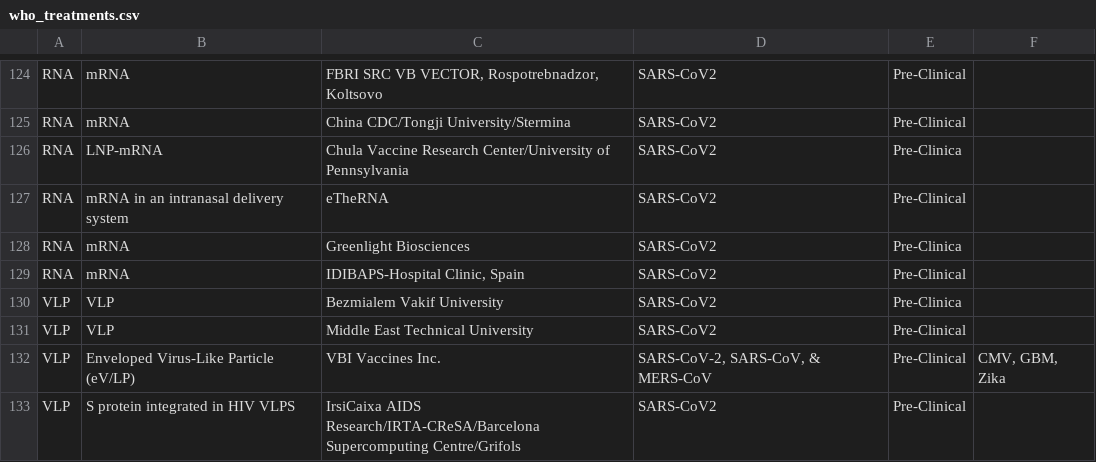
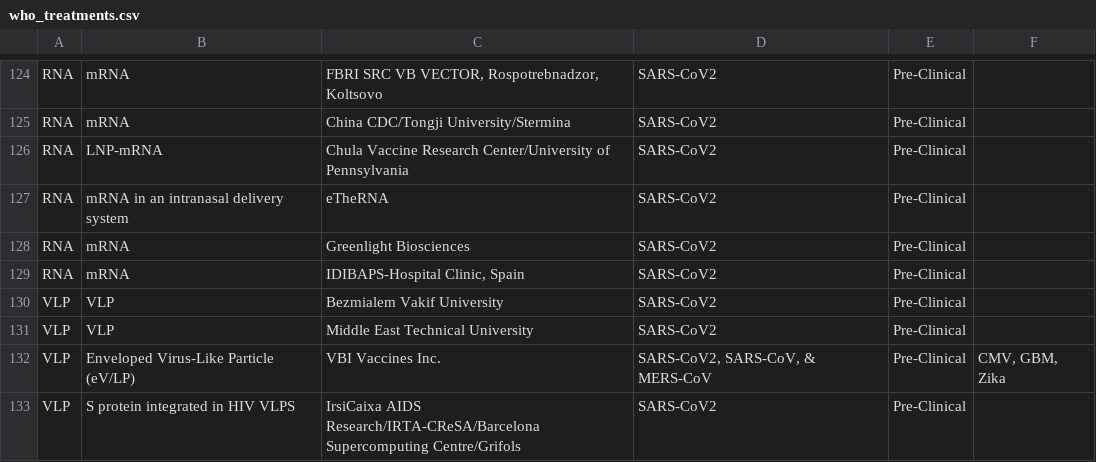
Before and after one commit to sitrucp/covid_who_vaccine_landscape, a CSV file: output/who_treatments.csv, drawn as a sheet; only a part is shown, gaps mark what is left out; the diff covers the shown part only.

```diff
--- a/output/who_treatments.csv
+++ b/output/who_treatments.csv
@@ -125,9 +125,9 @@ RNA,mRNA,"FBRI SRC VB VECTOR, Rospotrebnadzor, Koltsovo",SARS-CoV2,Pre-Clinical,
 RNA,mRNA,China CDC/Tongji University/Stermina,SARS-CoV2,Pre-Clinical,
-RNA,LNP-mRNA,Chula Vaccine Research Center/University of Pennsylvania,SARS-CoV2,Pre-Clinica,
+RNA,LNP-mRNA,Chula Vaccine Research Center/University of Pennsylvania,SARS-CoV2,Pre-Clinical,
 RNA,mRNA in an intranasal delivery system,eTheRNA,SARS-CoV2,Pre-Clinical,
-RNA,mRNA,Greenlight Biosciences,SARS-CoV2,Pre-Clinica,
+RNA,mRNA,Greenlight Biosciences,SARS-CoV2,Pre-Clinical,
 RNA,mRNA,"IDIBAPS-Hospital Clinic, Spain",SARS-CoV2,Pre-Clinical,
-VLP,VLP,Bezmialem Vakif University,SARS-CoV2,Pre-Clinica,
+VLP,VLP,Bezmialem Vakif University,SARS-CoV2,Pre-Clinical,
 VLP,VLP,Middle East Technical University,SARS-CoV2,Pre-Clinical,
-VLP,Enveloped Virus-Like Particle (eV/LP),VBI Vaccines Inc.,"SARS-CoV-2, SARS-CoV, & MERS-CoV",Pre-Clinical,"CMV, GBM, Zika"
+VLP,Enveloped Virus-Like Particle (eV/LP),VBI Vaccines Inc.,"SARS-CoV2, SARS-CoV, & MERS-CoV",Pre-Clinical,"CMV, GBM, Zika"
 VLP,S protein integrated in HIV VLPS,IrsiCaixa AIDS Research/IRTA-CReSA/Barcelona Supercomputing Centre/Grifols,SARS-CoV2,Pre-Clinical,
```
Also changed, not shown: 45 edited cells elsewhere in this file, output/who_vaccines.csv, 1 other file.
